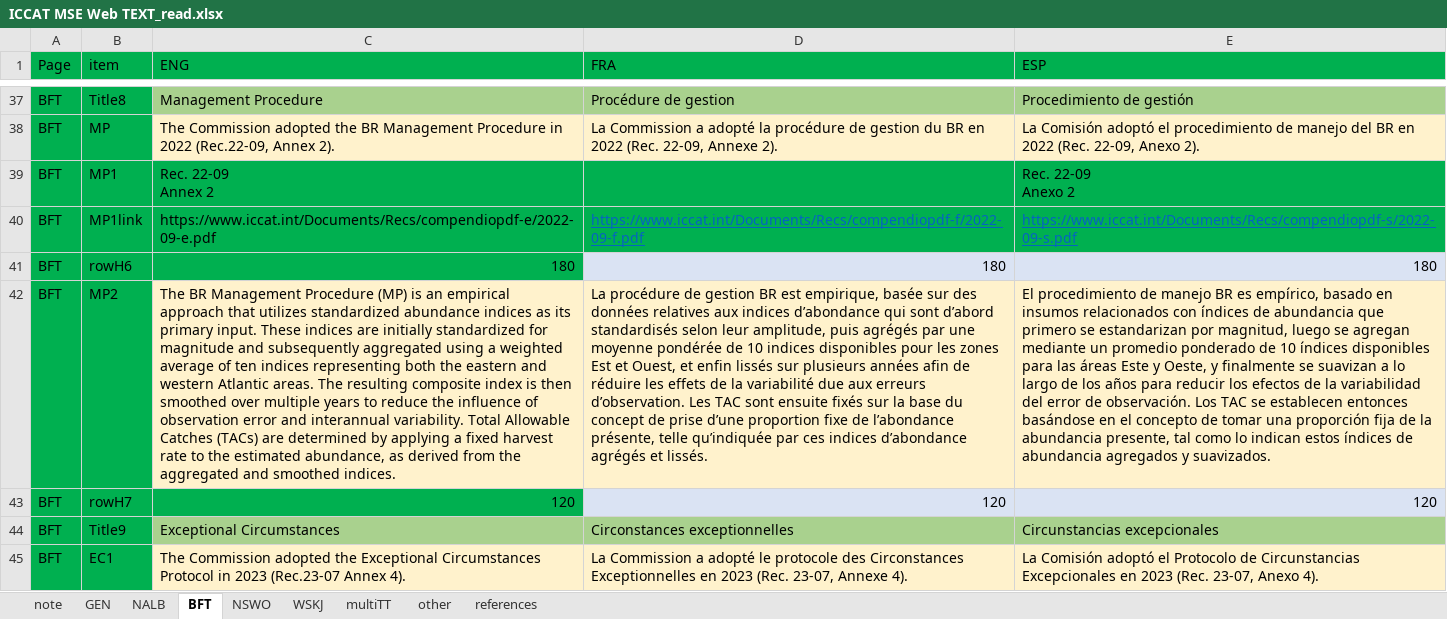
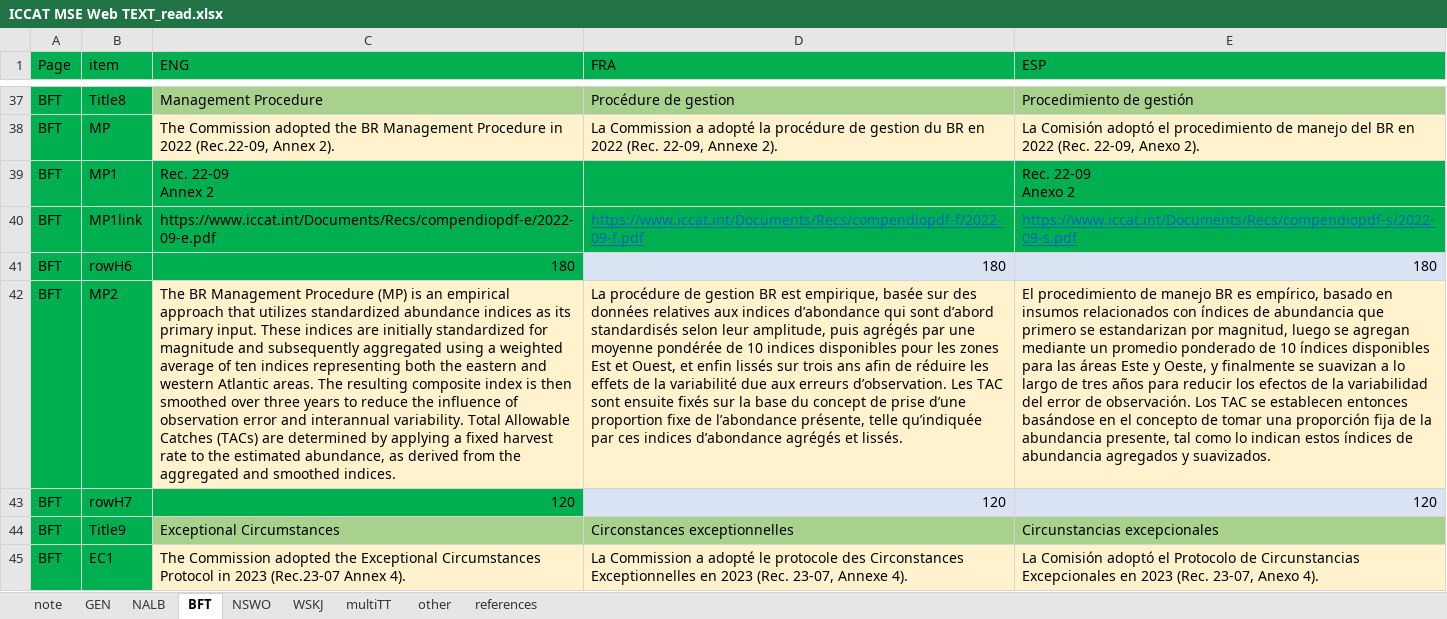
Before and after one commit to ICCAT/iccat-mse-web, an Excel workbook: ICCAT MSE Web TEXT_read.xlsx, sheet BFT, drawn as a sheet; only a part is shown, gaps mark what is left out; values as stored, in another font and other column widths than the file's, no borders; the diff covers the shown part only; the diff names each change by its address in the sheet, - before the commit and + after, or states it on an @@ line.

```diff
--- a/ICCAT MSE Web TEXT_read.xlsx (sheet BFT)
+++ b/ICCAT MSE Web TEXT_read.xlsx (sheet BFT)
-C42 (ENG): …smoothed over multiple years to…
+C42 (ENG): …smoothed over three years to…
-D42 (FRA): …lissés sur plusieurs années afin de…
+D42 (FRA): …lissés sur trois ans afin de…
-E42 (ESP): …largo de los años para…
+E42 (ESP): …largo de tres años para…
```
Also changed, not shown: 14 edited cells and cell formats elsewhere in this sheet, sheet GEN, sheet other, sheet NALB, sheet multiTT, sheet WSKJ, sheet NSWO, 1 more sheet, formulas that keep their value, 5 other files.
